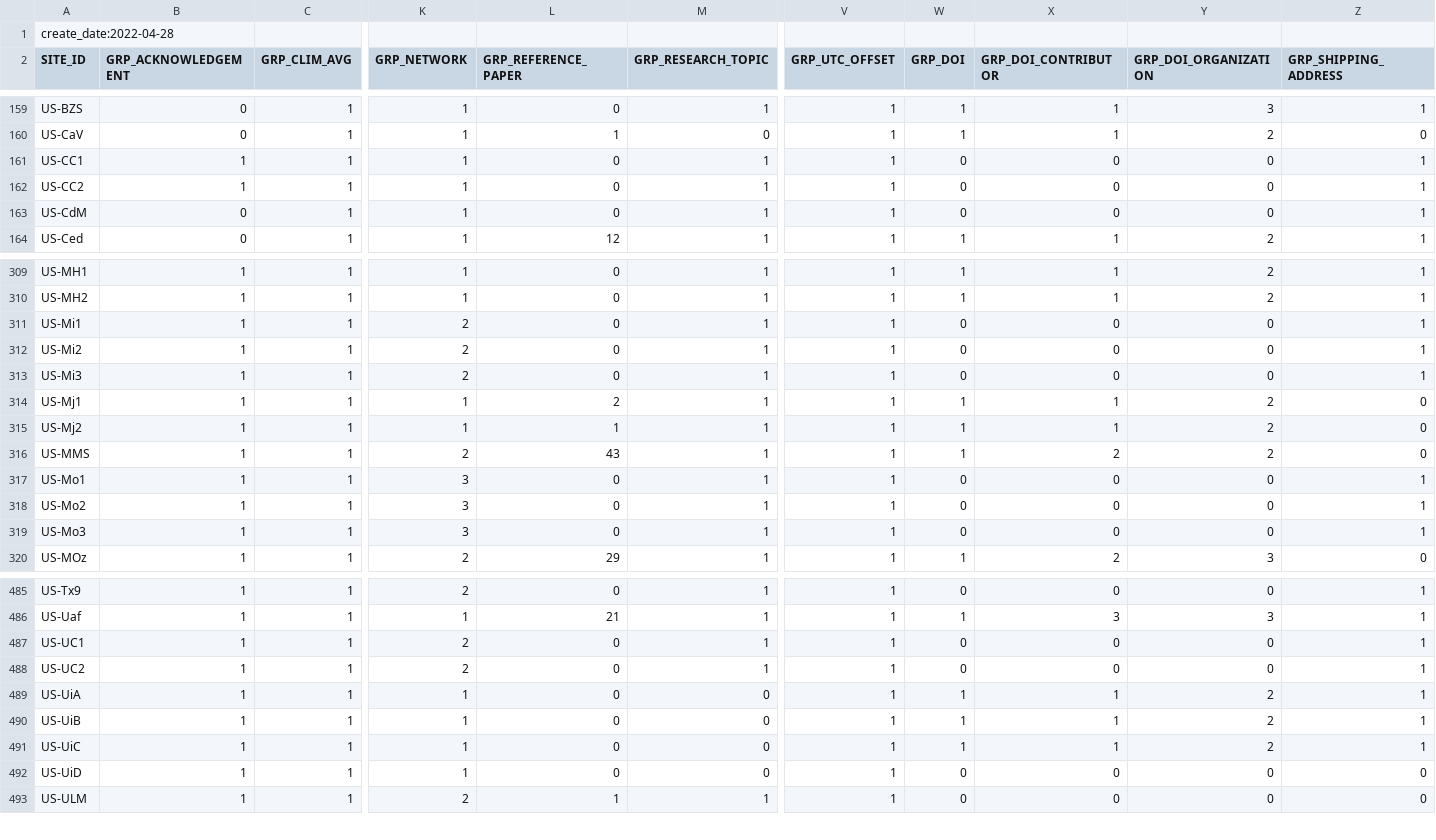
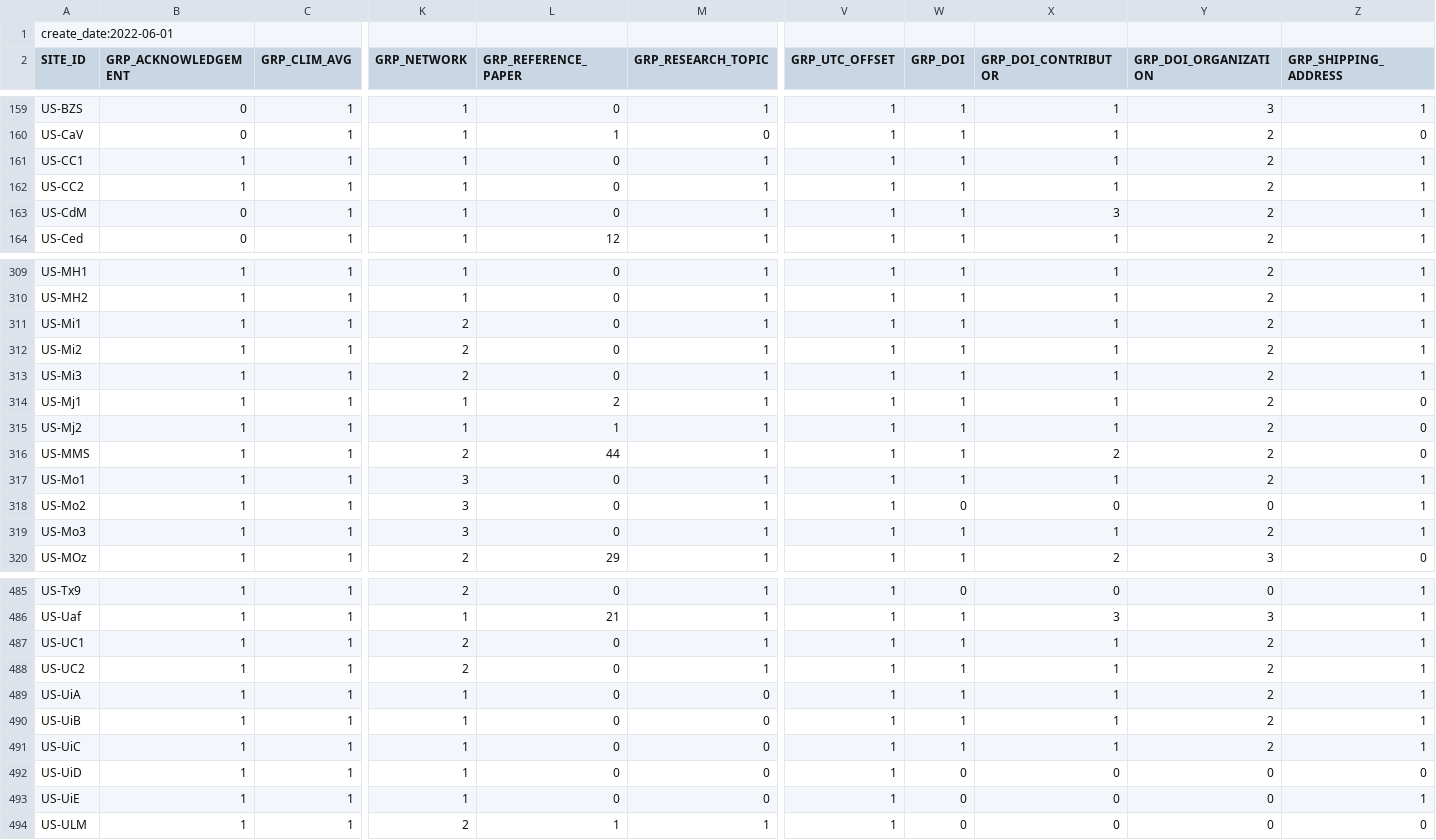
Before and after one commit to chuhousen/amerifluxr, a CSV file: data-summary/AMF_AA-Net_BIF_LEGACY_VARIABLE-GROUP-AVAILABILITY_LATEST.csv, drawn as a sheet; only a part is shown, gaps mark what is left out; rows hold the shown columns only; the diff covers the shown part only; the diff names each change by its address in the sheet, - before the commit and + after, or states it on an @@ line.

```diff
--- a/data-summary/AMF_AA-Net_BIF_LEGACY_VARIABLE-GROUP-AVAILABILITY_LATEST.csv
+++ b/data-summary/AMF_AA-Net_BIF_LEGACY_VARIABLE-GROUP-AVAILABILITY_LATEST.csv
-A1 (SITE_ID): create_date:2022-04-28
+A1 (SITE_ID): create_date:2022-06-01
-W161:W163 (GRP_DOI): 0
+W161:W163 (GRP_DOI): 1
-X161:X162 (GRP_DOI_CONTRIBUTOR): 0
+X161:X162 (GRP_DOI_CONTRIBUTOR): 1
-Y161:Y163 (GRP_DOI_ORGANIZATION): 0
+Y161:Y163 (GRP_DOI_ORGANIZATION): 2
-X163 (GRP_DOI_CONTRIBUTOR): 0
+X163 (GRP_DOI_CONTRIBUTOR): 3
-W311:W313 (GRP_DOI): 0
+W311:W313 (GRP_DOI): 1
-X311:X313 (GRP_DOI_CONTRIBUTOR): 0
+X311:X313 (GRP_DOI_CONTRIBUTOR): 1
-Y311:Y313 (GRP_DOI_ORGANIZATION): 0
+Y311:Y313 (GRP_DOI_ORGANIZATION): 2
-L316 (GRP_REFERENCE_PAPER): 43
+L316 (GRP_REFERENCE_PAPER): 44
-W317 (GRP_DOI): 0
+W317 (GRP_DOI): 1
-X317 (GRP_DOI_CONTRIBUTOR): 0
+X317 (GRP_DOI_CONTRIBUTOR): 1
-Y317 (GRP_DOI_ORGANIZATION): 0
+Y317 (GRP_DOI_ORGANIZATION): 2
-W319 (GRP_DOI): 0
+W319 (GRP_DOI): 1
-X319 (GRP_DOI_CONTRIBUTOR): 0
+X319 (GRP_DOI_CONTRIBUTOR): 1
-Y319 (GRP_DOI_ORGANIZATION): 0
+Y319 (GRP_DOI_ORGANIZATION): 2
-W487:W488 (GRP_DOI): 0
+W487:W488 (GRP_DOI): 1
-X487:X488 (GRP_DOI_CONTRIBUTOR): 0
+X487:X488 (GRP_DOI_CONTRIBUTOR): 1
-Y487:Y488 (GRP_DOI_ORGANIZATION): 0
+Y487:Y488 (GRP_DOI_ORGANIZATION): 2
+row 493: US-UiE | 1 | 1 | 1 | 0 | 0 | 1 | 0 | 0 | 0 | 1
```
Also changed, not shown: 18 edited cells elsewhere in this file, data-summary/AMF_AA-Net_BIF_LEGACY_VARIABLE-AVAILABILITY_LATEST.csv, 1 other file.
